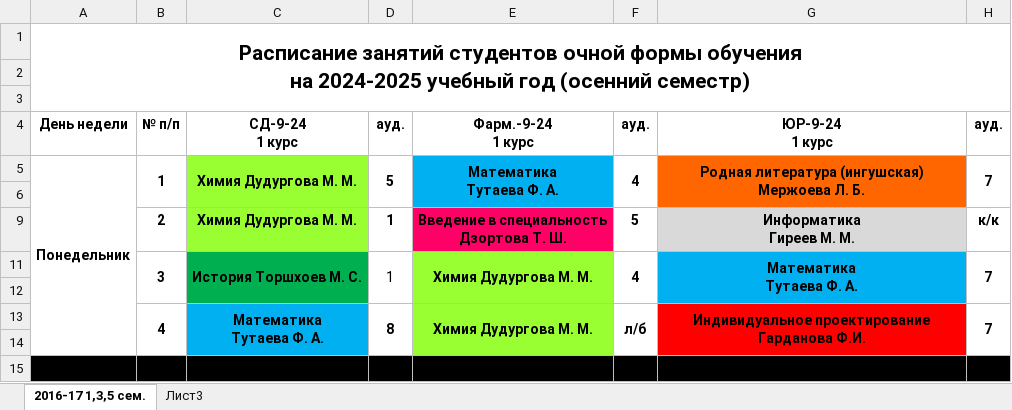
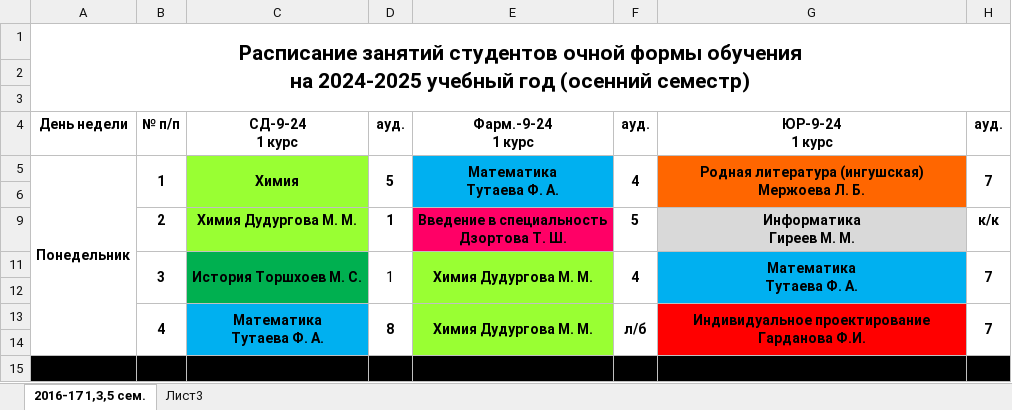
Before and after one commit to MikailGireev/college, an Excel workbook: public/schedule/schedule.xlsx, sheet 2016-17 1,3,5 сем., drawn as a sheet; only a part is shown; values as stored, in another font and other column widths than the file's, no borders; the diff names each change by its address in the sheet, - before the commit and + after, or states it on an @@ line.

```diff
--- a/public/schedule/schedule.xlsx (sheet 2016-17 1,3,5 сем.)
+++ b/public/schedule/schedule.xlsx (sheet 2016-17 1,3,5 сем.)
-C5: Химия Дудургова М. М.
+C5: Химия
```
Also changed, not shown: 5 other files.
